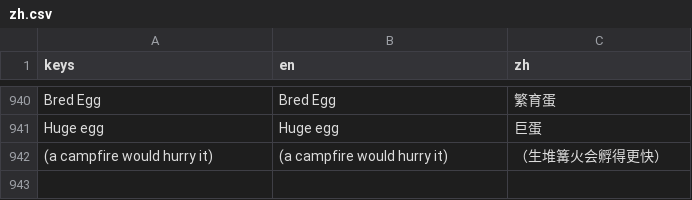
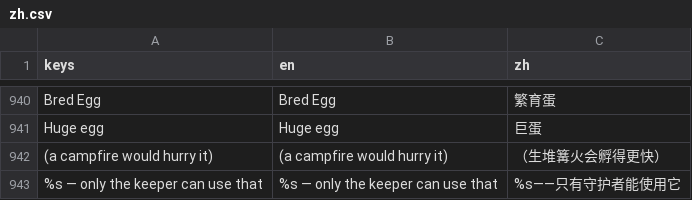
Before and after one commit to biggameking/PLG, a CSV file: locale/zh.csv, drawn as a sheet; only a part is shown, gaps mark what is left out.

```diff
--- a/locale/zh.csv
+++ b/locale/zh.csv
@@ -942 +942,2 @@ Huge egg,Huge egg,巨蛋
  (a campfire would hurry it), (a campfire would hurry it),（生堆篝火会孵得更快）
+%s — only the keeper can use that,%s — only the keeper can use that,%s——只有守护者能使用它
```
Also changed, not shown: 8 other files.
